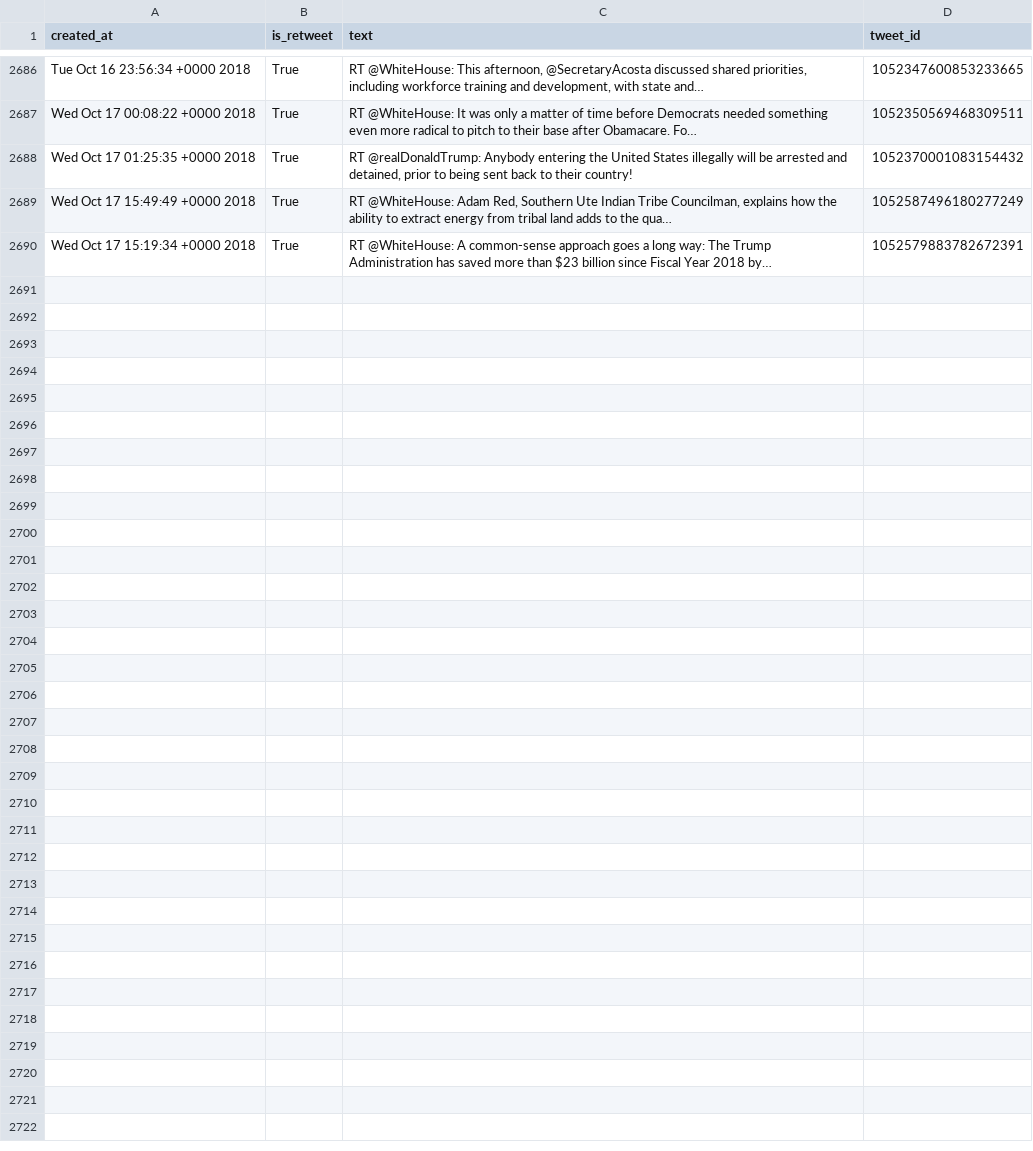
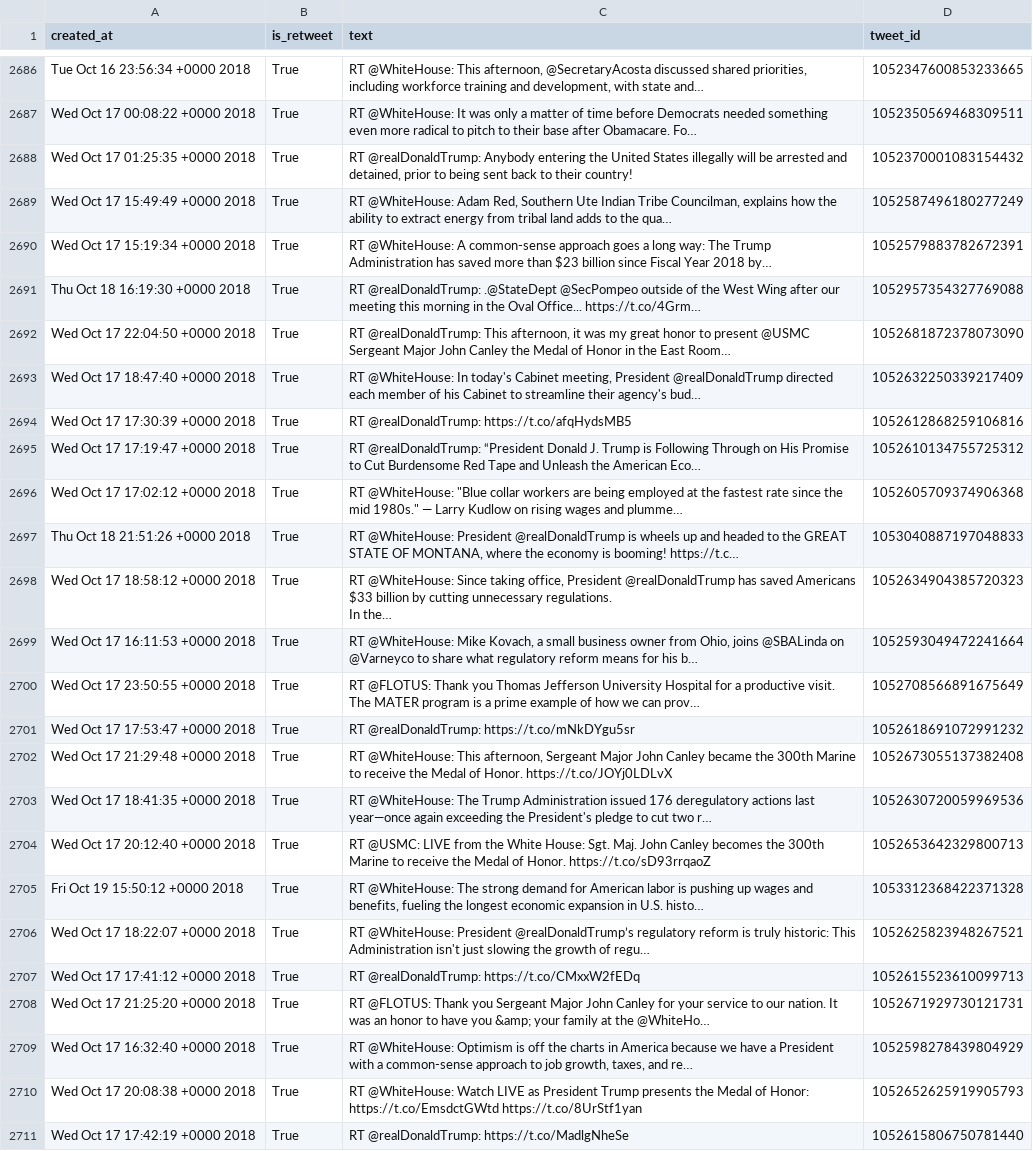
Before and after one commit to cpenalobel/sportsdata, a CSV file: twets/potus.csv, drawn as a sheet; only a part is shown, gaps mark what is left out; ↵ is a line break in a cell; the diff names each change by its address in the sheet, - before the commit and + after, or states it on an @@ line.

```diff
--- a/twets/potus.csv
+++ b/twets/potus.csv
+row 2691: Thu Oct 18 16:19:30 +0000 2018 | True | RT @realDonaldTrump: .@StateDept @SecPompeo outside of the West Wing after our meeting this morning in the Oval Office... https://t.co/4Grm… | 1052957354327769088
+row 2692: Wed Oct 17 22:04:50 +0000 2018 | True | RT @realDonaldTrump: This afternoon, it was my great honor to present @USMC Sergeant Major John Canley the Medal of Honor in the East Room… | 1052681872378073090
+row 2693: Wed Oct 17 18:47:40 +0000 2018 | True | RT @WhiteHouse: In today's Cabinet meeting, President @realDonaldTrump directed each member of his Cabinet to streamline their agency's bud… | 1052632250339217409
+row 2694: Wed Oct 17 17:30:39 +0000 2018 | True | RT @realDonaldTrump: https://t.co/afqHydsMB5 | 1052612868259106816
+row 2695: Wed Oct 17 17:19:47 +0000 2018 | True | RT @realDonaldTrump: “President Donald J. Trump is Following Through on His Promise to Cut Burdensome Red Tape and Unleash the American Eco… | 1052610134755725312
+row 2696: Wed Oct 17 17:02:12 +0000 2018 | True | RT @WhiteHouse: "Blue collar workers are being employed at the fastest rate since the mid 1980s." — Larry Kudlow on rising wages and plumme… | 1052605709374906368
+row 2697: Thu Oct 18 21:51:26 +0000 2018 | True | RT @WhiteHouse: President @realDonaldTrump is wheels up and headed to the GREAT STATE OF MONTANA, where the economy is booming! https://t.c… | 1053040887197048833
+row 2698: Wed Oct 17 18:58:12 +0000 2018 | True | RT @WhiteHouse: Since taking office, President @realDonaldTrump has saved Americans $33 billion by cutting unnecessary regulations. ↵ In the… | 1052634904385720323
+row 2699: Wed Oct 17 16:11:53 +0000 2018 | True | RT @WhiteHouse: Mike Kovach, a small business owner from Ohio, joins @SBALinda on @Varneyco to share what regulatory reform means for his b… | 1052593049472241664
+row 2700: Wed Oct 17 23:50:55 +0000 2018 | True | RT @FLOTUS: Thank you Thomas Jefferson University Hospital for a productive visit. The MATER program is a prime example of how we can prov… | 1052708566891675649
+row 2701: Wed Oct 17 17:53:47 +0000 2018 | True | RT @realDonaldTrump: https://t.co/mNkDYgu5sr | 1052618691072991232
+row 2702: Wed Oct 17 21:29:48 +0000 2018 | True | RT @WhiteHouse: This afternoon, Sergeant Major John Canley became the 300th Marine to receive the Medal of Honor. https://t.co/JOYj0LDLvX | 1052673055137382408
+row 2703: Wed Oct 17 18:41:35 +0000 2018 | True | RT @WhiteHouse: The Trump Administration issued 176 deregulatory actions last year—once again exceeding the President's pledge to cut two r… | 1052630720059969536
+row 2704: Wed Oct 17 20:12:40 +0000 2018 | True | RT @USMC: LIVE from the White House: Sgt. Maj. John Canley becomes the 300th Marine to receive the Medal of Honor. https://t.co/sD93rrqaoZ | 1052653642329800713
+row 2705: Fri Oct 19 15:50:12 +0000 2018 | True | RT @WhiteHouse: The strong demand for American labor is pushing up wages and benefits, fueling the longest economic expansion in U.S. histo… | 1053312368422371328
+row 2706: Wed Oct 17 18:22:07 +0000 2018 | True | RT @WhiteHouse: President @realDonaldTrump’s regulatory reform is truly historic: This Administration isn't just slowing the growth of regu… | 1052625823948267521
+row 2707: Wed Oct 17 17:41:12 +0000 2018 | True | RT @realDonaldTrump: https://t.co/CMxxW2fEDq | 1052615523610099713
+row 2708: Wed Oct 17 21:25:20 +0000 2018 | True | RT @FLOTUS: Thank you Sergeant Major John Canley for your service to our nation. It was an honor to have you &amp; your family at the @WhiteHo… | 1052671929730121731
+row 2709: Wed Oct 17 16:32:40 +0000 2018 | True | RT @WhiteHouse: Optimism is off the charts in America because we have a President with a common-sense approach to job growth, taxes, and re… | 1052598278439804929
+row 2710: Wed Oct 17 20:08:38 +0000 2018 | True | RT @WhiteHouse: Watch LIVE as President Trump presents the Medal of Honor: https://t.co/EmsdctGWtd https://t.co/8UrStf1yan | 1052652625919905793
+row 2711: Wed Oct 17 17:42:19 +0000 2018 | True | RT @realDonaldTrump: https://t.co/MadlgNheSe | 1052615806750781440
```
Also changed, not shown: twets/realdonaldtrump.csv, twets/vp.csv, 1 other file.
